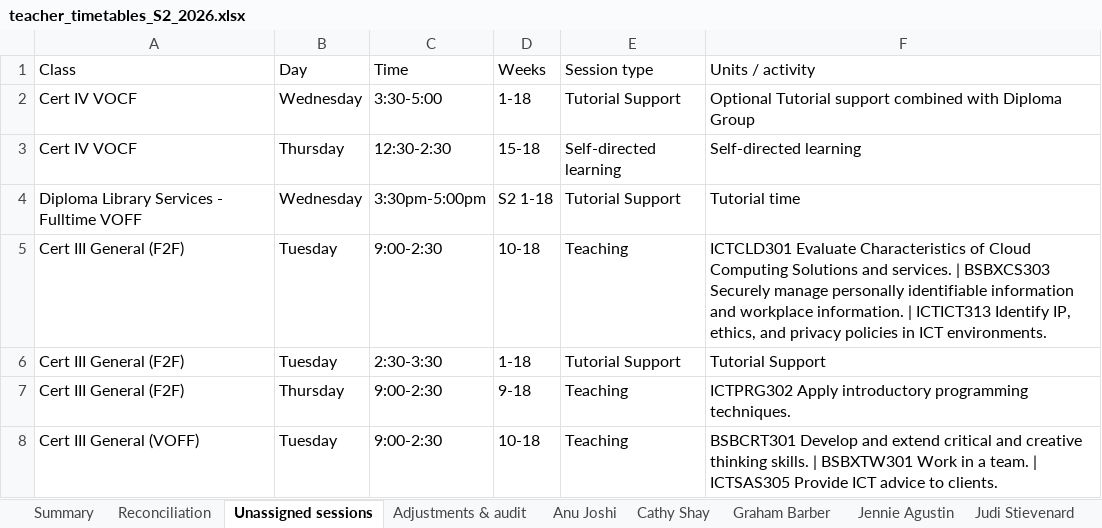
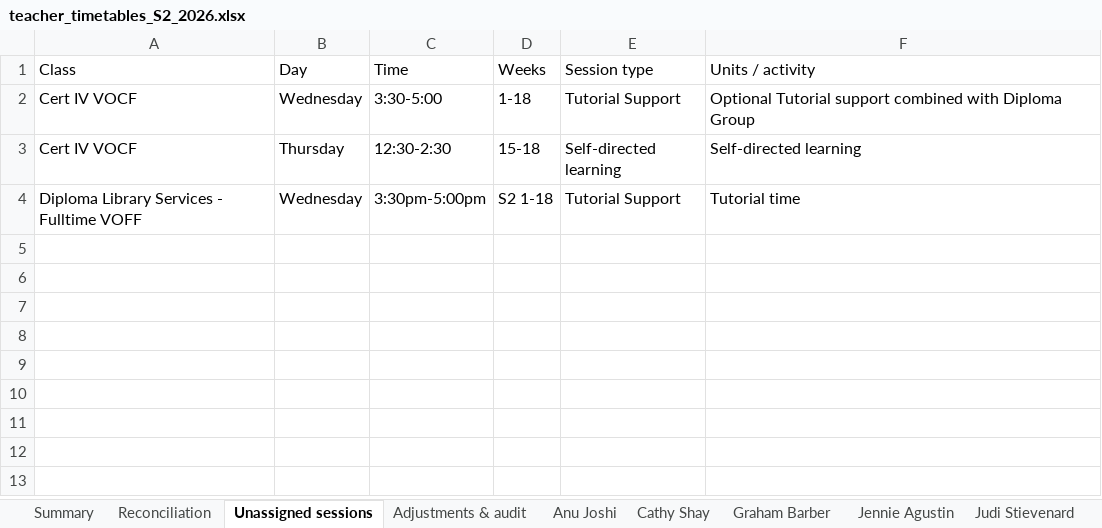
Before and after one commit to Jagustin1929/timetable, an Excel workbook: output/teacher_timetables_S2_2026.xlsx, sheet Unassigned sessions, drawn as a sheet; values as stored, in another font and other column widths than the file's, no borders; the diff names each change by its address in the sheet, - before the commit and + after, or states it on an @@ line.

Commit message:
Update source docs (corrected Cert III F2F/VOF) as new standard; trim now-redundant adjustments

```diff
--- a/output/teacher_timetables_S2_2026.xlsx (sheet Unassigned sessions)
+++ b/output/teacher_timetables_S2_2026.xlsx (sheet Unassigned sessions)
-row 5: Cert III General (F2F) | Tuesday | 9:00-2:30 | 10-18 | Teaching | ICTCLD301 Evaluate Characteristics of Cloud Computing Solutions and services. | BSBXCS303 Securely manage personally identifiable information and workplace information. | ICTICT313 Identify IP, ethics, and privacy policies in ICT environments.
-row 6: Cert III General (F2F) | Tuesday | 2:30-3:30 | 1-18 | Tutorial Support | Tutorial Support
-row 7: Cert III General (F2F) | Thursday | 9:00-2:30 | 9-18 | Teaching | ICTPRG302 Apply introductory programming techniques.
-row 8: Cert III General (VOFF) | Tuesday | 9:00-2:30 | 10-18 | Teaching | BSBCRT301 Develop and extend critical and creative thinking skills. | BSBXTW301 Work in a team. | ICTSAS305 Provide ICT advice to clients.
```
Also changed, not shown: sheet Graham Barber, sheet Adjustments & audit, sheet Summary, sheet Anu Joshi, sheet Jennie Agustin, sheet Reconciliation, output/normalised.xlsx, 7 other files.
